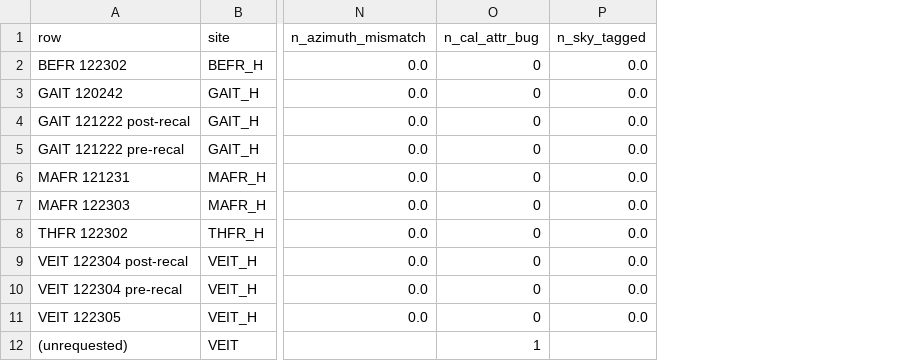
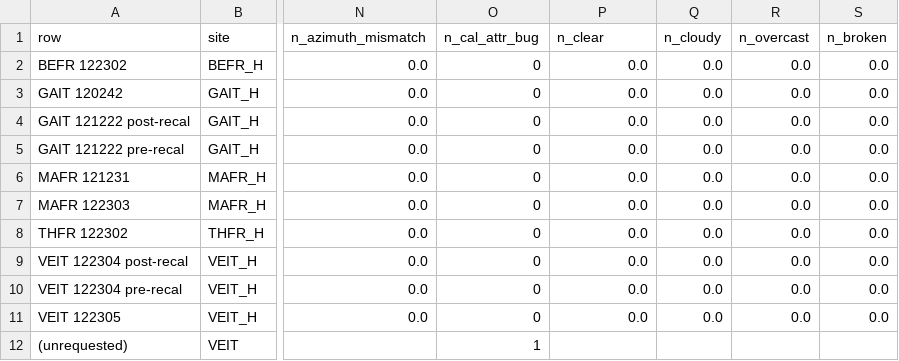
Before and after one commit to ocean-colour/hypernet, a CSV file: hypernet/wiggles/phase0_delivery_summary.csv, drawn as a sheet; only a part is shown, gaps mark what is left out; the diff names each change by its address in the sheet, - before the commit and + after, or states it on an @@ line.

```diff
--- a/hypernet/wiggles/phase0_delivery_summary.csv
+++ b/hypernet/wiggles/phase0_delivery_summary.csv
+column Q (n_cloudy), rows 2-11: all 0.0
+column R (n_overcast), rows 2-11: all 0.0
+column S (n_broken), rows 2-11: all 0.0
-P1: n_sky_tagged
+P1: n_clear
```
Also changed, not shown: hypernet/wiggles/phase0_stability_trends.csv, hypernet/wiggles/phase0c_stability_trends.csv, 15 other files.
